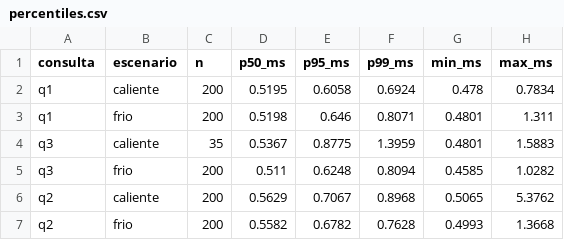
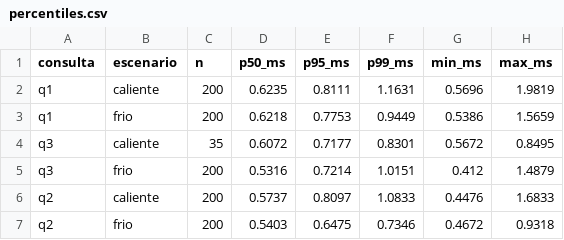
Before and after one commit to Eromero1907/Portal-B2B, a CSV file: reportes/percentiles.csv, drawn as a sheet; only a part is shown; the diff covers the shown part only.

Commit message:
Implement concurrent measurement for query Q3 and update percentile reports
- Added a new script `concurrencia_q3.py` to measure the performance of query Q3 under concurrent loads.
- Implemented a worker function to handle individual thread execution and collect latency results.
- Created a function to calculate percentiles from the collected latencies.
- Updated the CSV report `concurrencia_q3.csv` to store results from concurrent executions for both "caliente" and "fria" scenarios.
- Modified the existing `percentiles.csv` to reflect updated latency values for various queries.

```diff
--- a/reportes/percentiles.csv
+++ b/reportes/percentiles.csv
@@ -1,7 +1,7 @@
 consulta,escenario,n,p50_ms,p95_ms,p99_ms,min_ms,max_ms
-q1,caliente,200,0.5195,0.6058,0.6924,0.478,0.7834
-q1,frio,200,0.5198,0.646,0.8071,0.4801,1.311
-q3,caliente,35,0.5367,0.8775,1.3959,0.4801,1.5883
-q3,frio,200,0.511,0.6248,0.8094,0.4585,1.0282
-q2,caliente,200,0.5629,0.7067,0.8968,0.5065,5.3762
-q2,frio,200,0.5582,0.6782,0.7628,0.4993,1.3668
+q1,caliente,200,0.6235,0.8111,1.1631,0.5696,1.9819
+q1,frio,200,0.6218,0.7753,0.9449,0.5386,1.5659
+q3,caliente,35,0.6072,0.7177,0.8301,0.5672,0.8495
+q3,frio,200,0.5316,0.7214,1.0151,0.412,1.4879
+q2,caliente,200,0.5737,0.8097,1.0833,0.4476,1.6833
+q2,frio,200,0.5403,0.6475,0.7346,0.4672,0.9318
```
Also changed, not shown: 25 edited cells elsewhere in this file, reportes/mediciones.csv, 2 other files.
